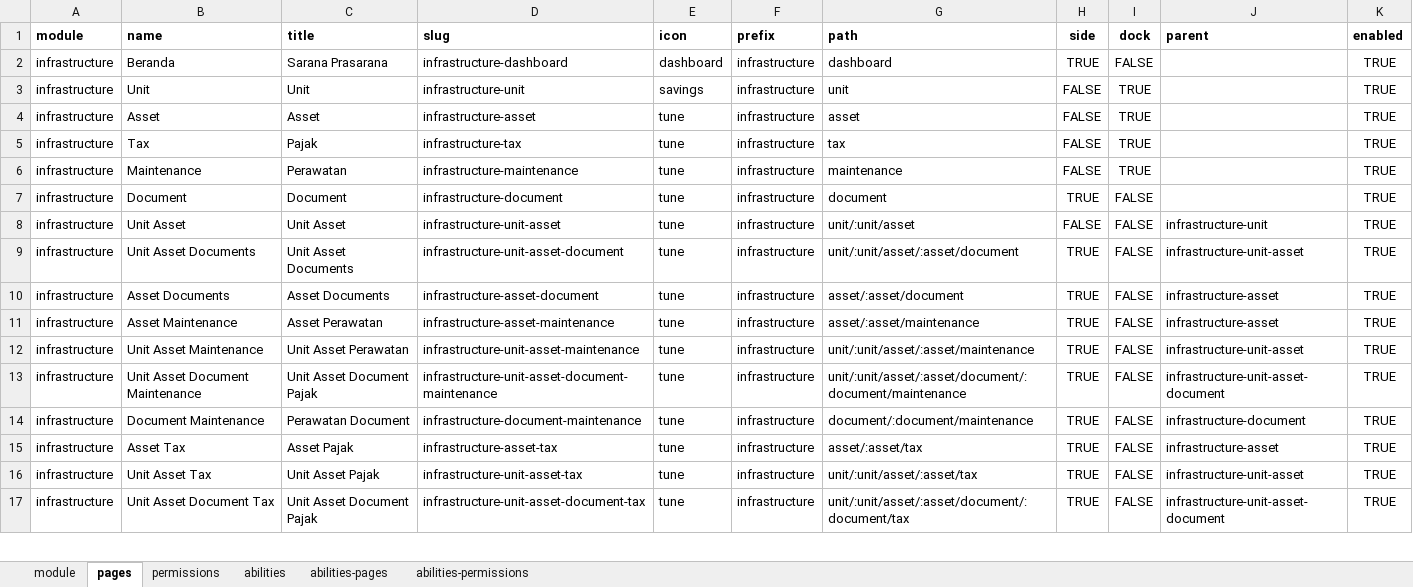
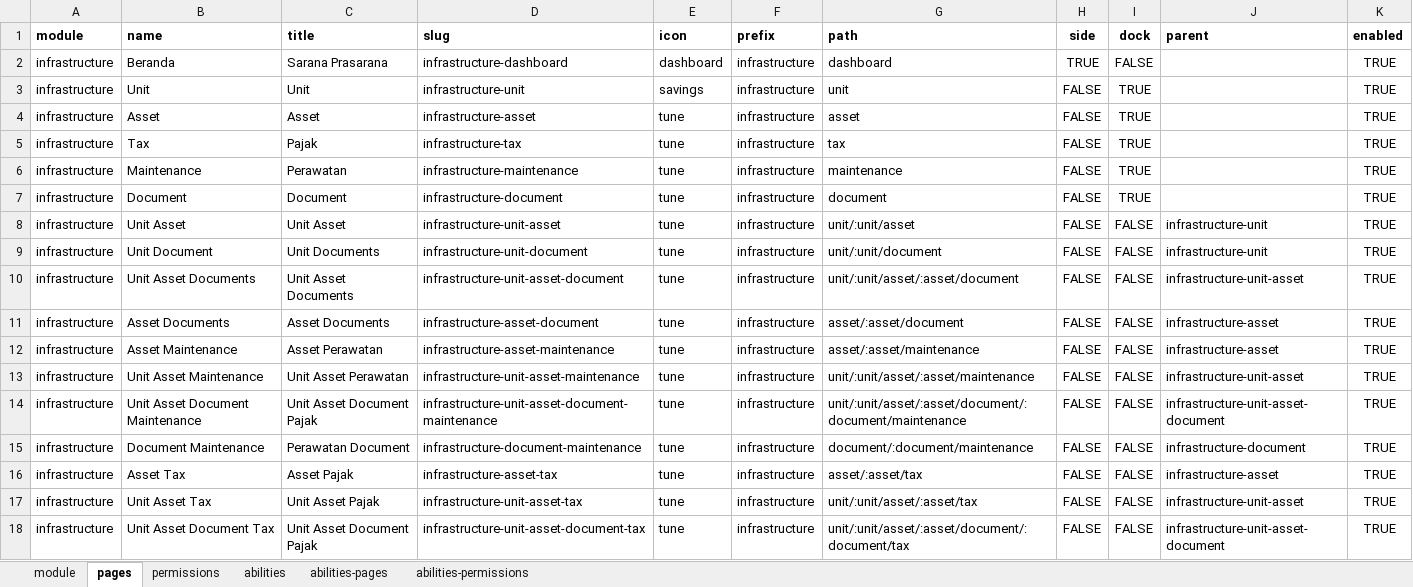
Before and after one commit to ItsJiran/mod-sarpras, an Excel workbook: database/masters/base-seeder.xlsx, sheet pages, drawn as a sheet; only a part is shown; values as stored, in another font and other column widths than the file's, no borders; addresses are those after the commit; the diff covers the shown part only; the diff names each change by its address in the sheet, - before the commit and + after, or states it on an @@ line.

Commit message:
finishing document and its each own sub unit page for creating but theres still some optimnization needed in mapcombos for units

```diff
--- a/database/masters/base-seeder.xlsx (sheet pages)
+++ b/database/masters/base-seeder.xlsx (sheet pages)
-H7 (side): TRUE
+H7 (side): FALSE
-I7 (dock): FALSE
+I7 (dock): TRUE
+row 9: infrastructure | Unit Document | Unit Documents | infrastructure-unit-document | tune | infrastructure | unit/:unit/document | FALSE | FALSE | infrastructure-unit | TRUE
-H10:H18 (side): TRUE
+H10:H18 (side): FALSE
```
Also changed, not shown: 21 edited cells elsewhere in this sheet, sheet abilities-permissions, sheet abilities-pages, sheet permissions, formulas that keep their value, 11 other files.
